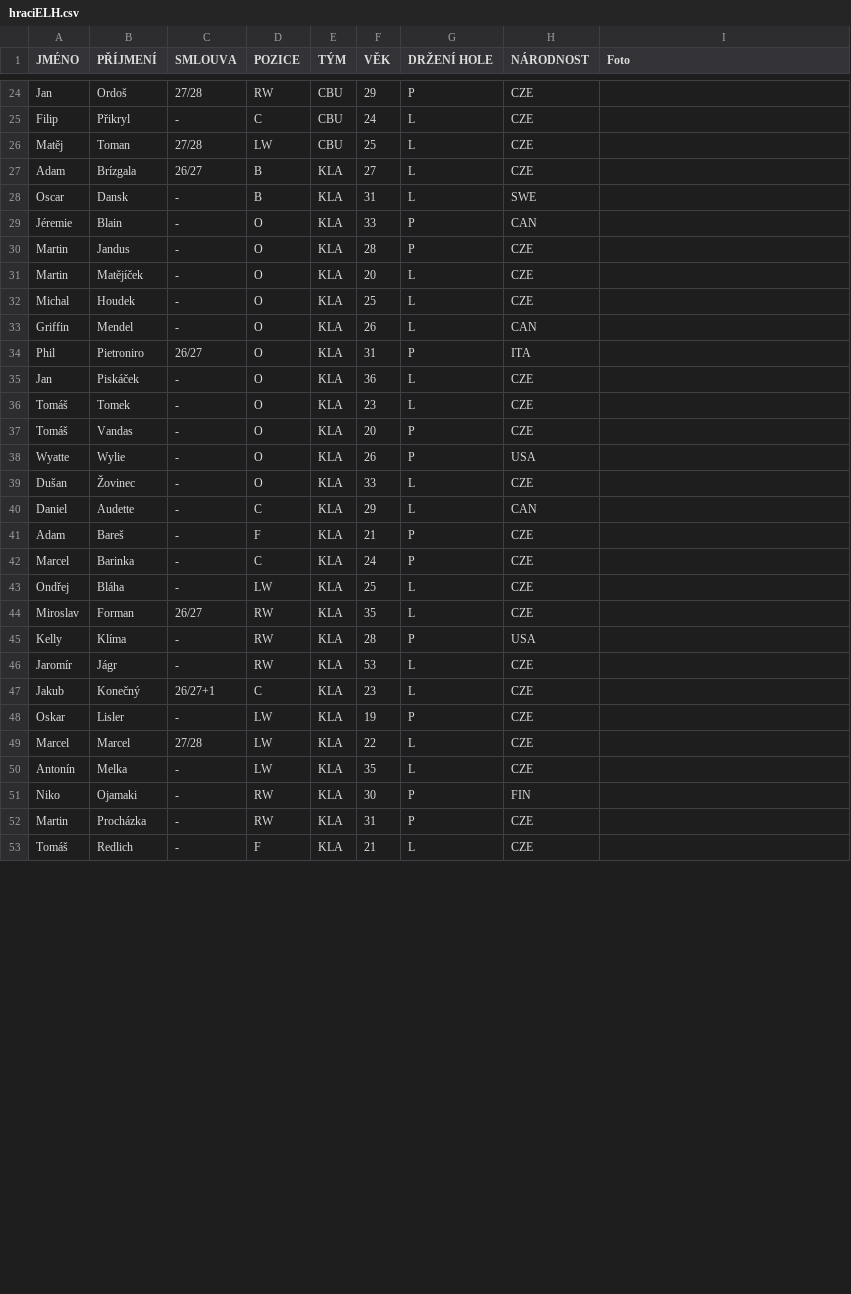
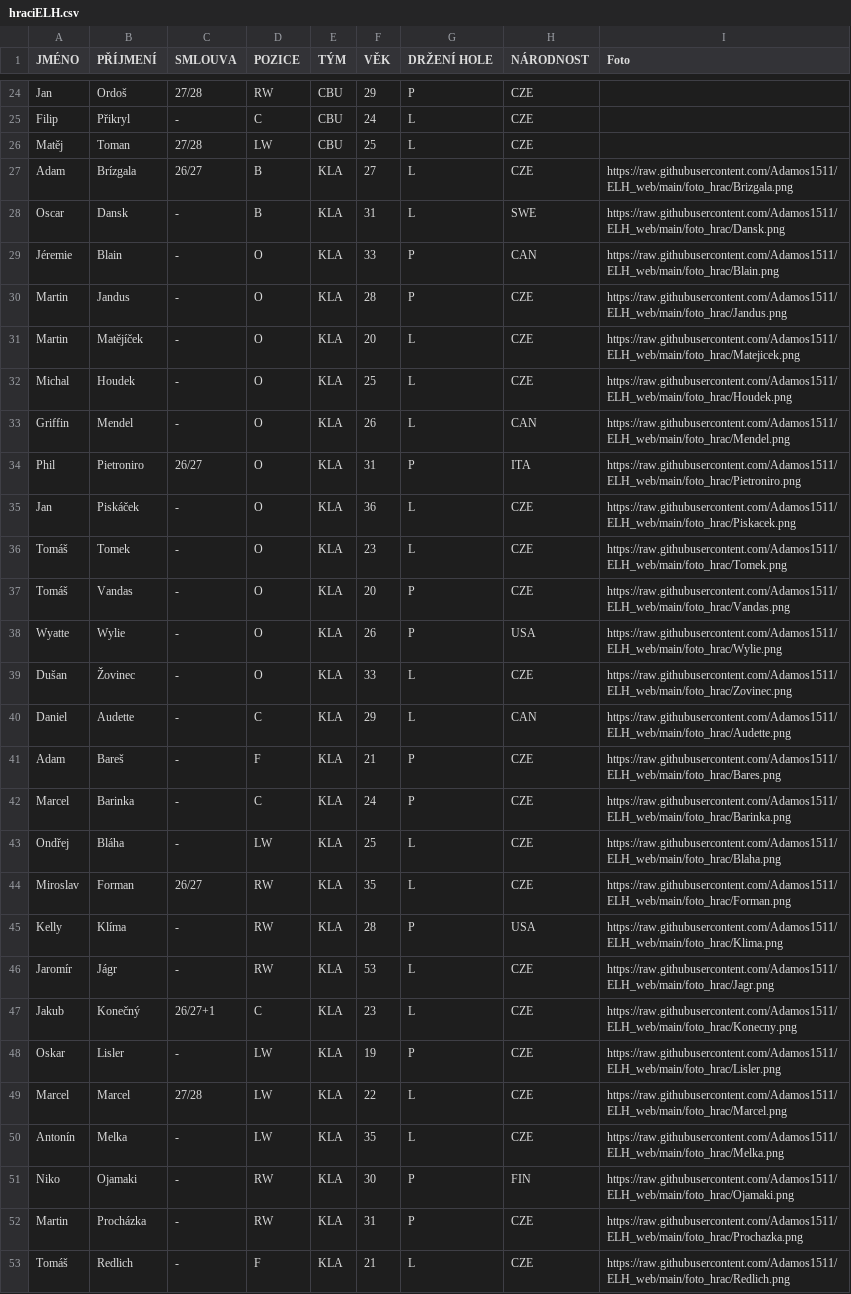
Before and after one commit to Adamos1511/ELH-web, a CSV file: hraciELH.csv, drawn as a sheet; only a part is shown, gaps mark what is left out; the diff covers the shown part only.

Commit message:
Add files via upload

```diff
--- a/hraciELH.csv
+++ b/hraciELH.csv
@@ -26,28 +26,28 @@ Filip;Přikryl;-;C;CBU;24;L;CZE;
 Matěj;Toman;27/28;LW;CBU;25;L;CZE;
-Adam;Brízgala;26/27;B;KLA;27;L;CZE;
-Oscar;Dansk;-;B;KLA;31;L;SWE;
-Jéremie;Blain;-;O;KLA;33;P;CAN;
-Martin;Jandus;-;O;KLA;28;P;CZE;
-Martin;Matějíček;-;O;KLA;20;L;CZE;
-Michal;Houdek;-;O;KLA;25;L;CZE;
-Griffin;Mendel;-;O;KLA;26;L;CAN;
-Phil;Pietroniro;26/27;O;KLA;31;P;ITA;
-Jan;Piskáček;-;O;KLA;36;L;CZE;
-Tomáš;Tomek;-;O;KLA;23;L;CZE;
-Tomáš;Vandas;-;O;KLA;20;P;CZE;
-Wyatte;Wylie;-;O;KLA;26;P;USA;
-Dušan;Žovinec;-;O;KLA;33;L;CZE;
-Daniel;Audette;-;C;KLA;29;L;CAN;
-Adam;Bareš;-;F;KLA;21;P;CZE;
-Marcel;Barinka;-;C;KLA;24;P;CZE;
-Ondřej;Bláha;-;LW;KLA;25;L;CZE;
-Miroslav;Forman;26/27;RW;KLA;35;L;CZE;
-Kelly;Klíma;-;RW;KLA;28;P;USA;
-Jaromír;Jágr;-;RW;KLA;53;L;CZE;
-Jakub;Konečný;26/27+1;C;KLA;23;L;CZE;
-Oskar;Lisler;-;LW;KLA;19;P;CZE;
-Marcel;Marcel;27/28;LW;KLA;22;L;CZE;
-Antonín;Melka;-;LW;KLA;35;L;CZE;
-Niko;Ojamaki;-;RW;KLA;30;P;FIN;
-Martin;Procházka;-;RW;KLA;31;P;CZE;
-Tomáš;Redlich;-;F;KLA;21;L;CZE;
+Adam;Brízgala;26/27;B;KLA;27;L;CZE;https://raw.githubusercontent.com/Adamos1511/ELH_web/main/foto_hrac/Brizgala.png
+Oscar;Dansk;-;B;KLA;31;L;SWE;https://raw.githubusercontent.com/Adamos1511/ELH_web/main/foto_hrac/Dansk.png
+Jéremie;Blain;-;O;KLA;33;P;CAN;https://raw.githubusercontent.com/Adamos1511/ELH_web/main/foto_hrac/Blain.png
+Martin;Jandus;-;O;KLA;28;P;CZE;https://raw.githubusercontent.com/Adamos1511/ELH_web/main/foto_hrac/Jandus.png
+Martin;Matějíček;-;O;KLA;20;L;CZE;https://raw.githubusercontent.com/Adamos1511/ELH_web/main/foto_hrac/Matejicek.png
+Michal;Houdek;-;O;KLA;25;L;CZE;https://raw.githubusercontent.com/Adamos1511/ELH_web/main/foto_hrac/Houdek.png
+Griffin;Mendel;-;O;KLA;26;L;CAN;https://raw.githubusercontent.com/Adamos1511/ELH_web/main/foto_hrac/Mendel.png
+Phil;Pietroniro;26/27;O;KLA;31;P;ITA;https://raw.githubusercontent.com/Adamos1511/ELH_web/main/foto_hrac/Pietroniro.png
+Jan;Piskáček;-;O;KLA;36;L;CZE;https://raw.githubusercontent.com/Adamos1511/ELH_web/main/foto_hrac/Piskacek.png
+Tomáš;Tomek;-;O;KLA;23;L;CZE;https://raw.githubusercontent.com/Adamos1511/ELH_web/main/foto_hrac/Tomek.png
+Tomáš;Vandas;-;O;KLA;20;P;CZE;https://raw.githubusercontent.com/Adamos1511/ELH_web/main/foto_hrac/Vandas.png
+Wyatte;Wylie;-;O;KLA;26;P;USA;https://raw.githubusercontent.com/Adamos1511/ELH_web/main/foto_hrac/Wylie.png
+Dušan;Žovinec;-;O;KLA;33;L;CZE;https://raw.githubusercontent.com/Adamos1511/ELH_web/main/foto_hrac/Zovinec.png
+Daniel;Audette;-;C;KLA;29;L;CAN;https://raw.githubusercontent.com/Adamos1511/ELH_web/main/foto_hrac/Audette.png
+Adam;Bareš;-;F;KLA;21;P;CZE;https://raw.githubusercontent.com/Adamos1511/ELH_web/main/foto_hrac/Bares.png
+Marcel;Barinka;-;C;KLA;24;P;CZE;https://raw.githubusercontent.com/Adamos1511/ELH_web/main/foto_hrac/Barinka.png
+Ondřej;Bláha;-;LW;KLA;25;L;CZE;https://raw.githubusercontent.com/Adamos1511/ELH_web/main/foto_hrac/Blaha.png
+Miroslav;Forman;26/27;RW;KLA;35;L;CZE;https://raw.githubusercontent.com/Adamos1511/ELH_web/main/foto_hrac/Forman.png
+Kelly;Klíma;-;RW;KLA;28;P;USA;https://raw.githubusercontent.com/Adamos1511/ELH_web/main/foto_hrac/Klima.png
+Jaromír;Jágr;-;RW;KLA;53;L;CZE;https://raw.githubusercontent.com/Adamos1511/ELH_web/main/foto_hrac/Jagr.png
+Jakub;Konečný;26/27+1;C;KLA;23;L;CZE;https://raw.githubusercontent.com/Adamos1511/ELH_web/main/foto_hrac/Konecny.png
+Oskar;Lisler;-;LW;KLA;19;P;CZE;https://raw.githubusercontent.com/Adamos1511/ELH_web/main/foto_hrac/Lisler.png
+Marcel;Marcel;27/28;LW;KLA;22;L;CZE;https://raw.githubusercontent.com/Adamos1511/ELH_web/main/foto_hrac/Marcel.png
+Antonín;Melka;-;LW;KLA;35;L;CZE;https://raw.githubusercontent.com/Adamos1511/ELH_web/main/foto_hrac/Melka.png
+Niko;Ojamaki;-;RW;KLA;30;P;FIN;https://raw.githubusercontent.com/Adamos1511/ELH_web/main/foto_hrac/Ojamaki.png
+Martin;Procházka;-;RW;KLA;31;P;CZE;https://raw.githubusercontent.com/Adamos1511/ELH_web/main/foto_hrac/Prochazka.png
+Tomáš;Redlich;-;F;KLA;21;L;CZE;https://raw.githubusercontent.com/Adamos1511/ELH_web/main/foto_hrac/Redlich.png
```
Also changed, not shown: 5 edited cells elsewhere in this file.
